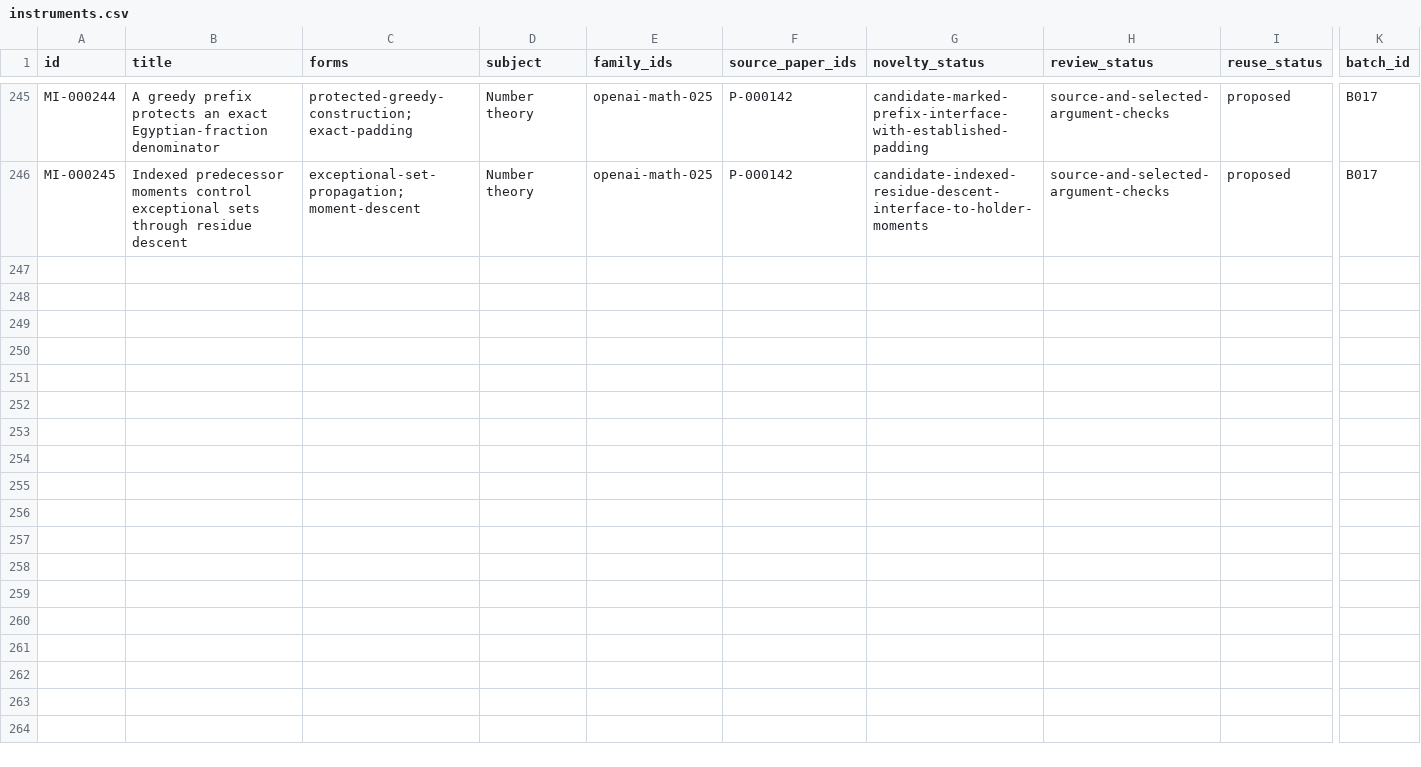
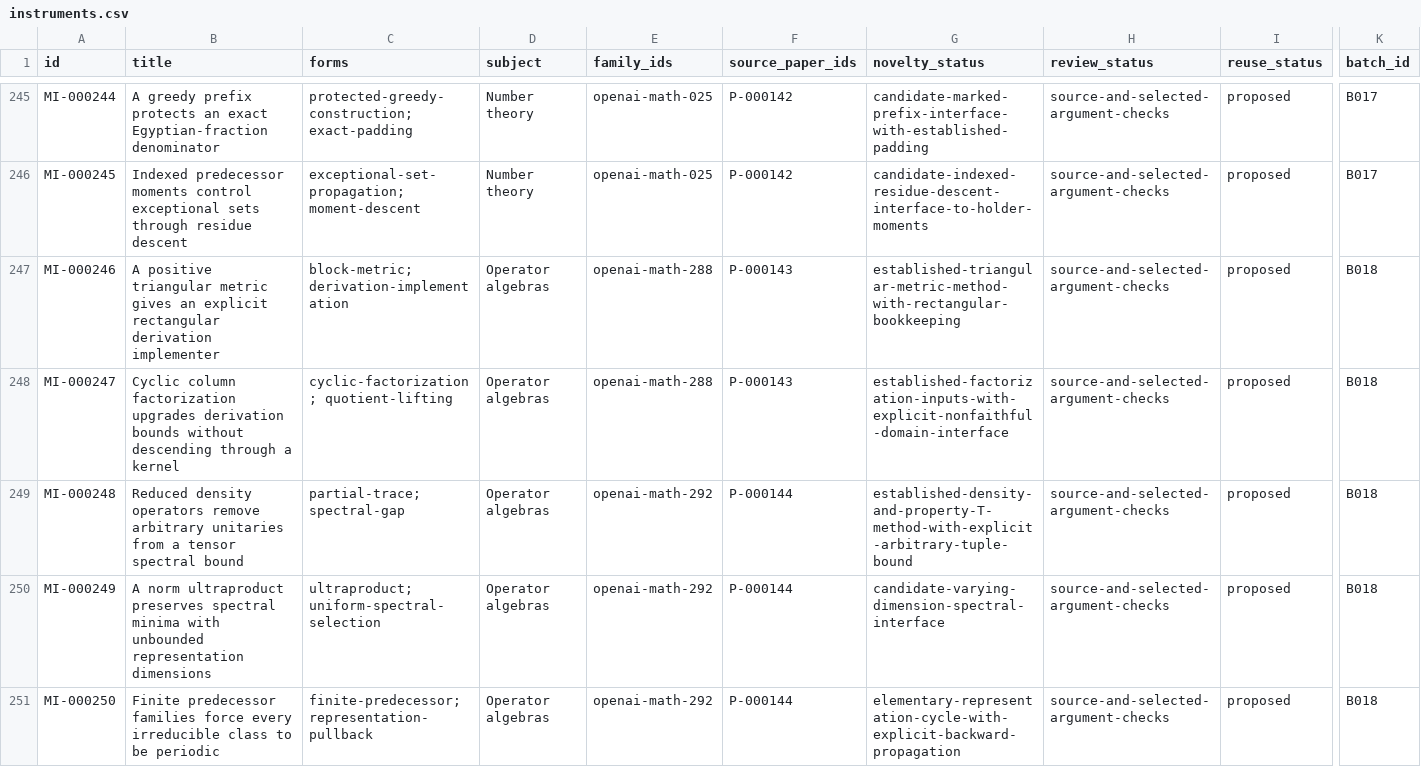
Before and after one commit to yxie2/math-instruments, a CSV file: exports/instruments.csv, drawn as a sheet; only a part is shown, gaps mark what is left out; rows hold the shown columns only; the diff covers the shown part only; the diff names each change by its address in the sheet, - before the commit and + after, or states it on an @@ line.

```diff
--- a/exports/instruments.csv
+++ b/exports/instruments.csv
+row 247: MI-000246 | A positive triangular metric gives an explicit rectangular derivation implementer | block-metric; derivation-implementation | Operator algebras | openai-math-288 | P-000143 | established-triangular-metric-method-with-rectangular-bookkeeping | source-and-selected-argument-checks | proposed | B018
+row 248: MI-000247 | Cyclic column factorization upgrades derivation bounds without descending through a kernel | cyclic-factorization; quotient-lifting | Operator algebras | openai-math-288 | P-000143 | established-factorization-inputs-with-explicit-nonfaithful-domain-interface | source-and-selected-argument-checks | proposed | B018
+row 249: MI-000248 | Reduced density operators remove arbitrary unitaries from a tensor spectral bound | partial-trace; spectral-gap | Operator algebras | openai-math-292 | P-000144 | established-density-and-property-T-method-with-explicit-arbitrary-tuple-bound | source-and-selected-argument-checks | proposed | B018
+row 250: MI-000249 | A norm ultraproduct preserves spectral minima with unbounded representation dimensions | ultraproduct; uniform-spectral-selection | Operator algebras | openai-math-292 | P-000144 | candidate-varying-dimension-spectral-interface | source-and-selected-argument-checks | proposed | B018
+row 251: MI-000250 | Finite predecessor families force every irreducible class to be periodic | finite-predecessor; representation-pullback | Operator algebras | openai-math-292 | P-000144 | elementary-representation-cycle-with-explicit-backward-propagation | source-and-selected-argument-checks | proposed | B018
```
Also changed, not shown: 4 added rows elsewhere in this file, exports/families.csv, exports/papers.csv, 33 other files.
